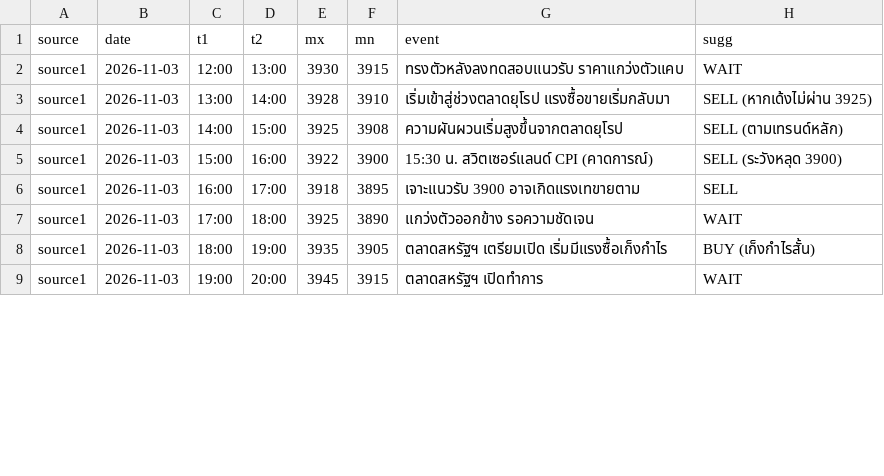
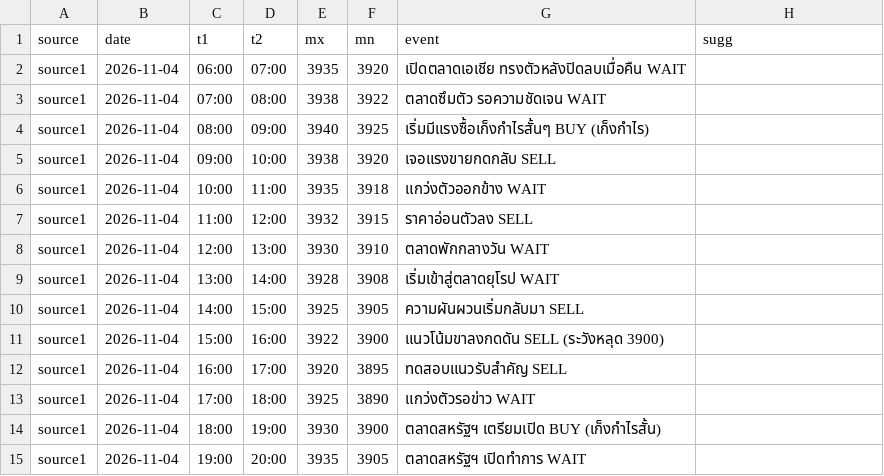
Before and after one commit to seksanta/chart, a CSV file: source5.csv, drawn as a sheet; only a part is shown; the diff covers the shown part only.

```diff
--- a/source5.csv
+++ b/source5.csv
@@ -1,9 +1,15 @@
 source,date,t1,t2,mx,mn,event,sugg
-source1,2026-11-03,12:00,13:00,3930,3915,ทรงตัวหลังลงทดสอบแนวรับ ราคาแกว่งตัวแคบ,WAIT
-source1,2026-11-03,13:00,14:00,3928,3910,เริ่มเข้าสู่ช่วงตลาดยุโรป แรงซื้อขายเริ่มกลับมา,SELL (หากเด้งไม่ผ่าน 3925)
-source1,2026-11-03,14:00,15:00,3925,3908,ความผันผวนเริ่มสูงขึ้นจากตลาดยุโรป,SELL (ตามเทรนด์หลัก)
-source1,2026-11-03,15:00,16:00,3922,3900,15:30 น. สวิตเซอร์แลนด์ CPI (คาดการณ์),SELL (ระวังหลุด 3900)
-source1,2026-11-03,16:00,17:00,3918,3895,เจาะแนวรับ 3900 อาจเกิดแรงเทขายตาม,SELL
-source1,2026-11-03,17:00,18:00,3925,3890,แกว่งตัวออกข้าง รอความชัดเจน,WAIT
-source1,2026-11-03,18:00,19:00,3935,3905,ตลาดสหรัฐฯ เตรียมเปิด เริ่มมีแรงซื้อเก็งกำไร,BUY (เก็งกำไรสั้น)
-source1,2026-11-03,19:00,20:00,3945,3915,ตลาดสหรัฐฯ เปิดทำการ,WAIT
+source1,2026-11-04,06:00,07:00,3935,3920,เปิดตลาดเอเชีย ทรงตัวหลังปิดลบเมื่อคืน WAIT
+source1,2026-11-04,07:00,08:00,3938,3922,ตลาดซึมตัว รอความชัดเจน WAIT
+source1,2026-11-04,08:00,09:00,3940,3925,เริ่มมีแรงซื้อเก็งกำไรสั้นๆ BUY (เก็งกำไร)
+source1,2026-11-04,09:00,10:00,3938,3920,เจอแรงขายกดกลับ SELL
+source1,2026-11-04,10:00,11:00,3935,3918,แกว่งตัวออกข้าง WAIT
+source1,2026-11-04,11:00,12:00,3932,3915,ราคาอ่อนตัวลง SELL
+source1,2026-11-04,12:00,13:00,3930,3910,ตลาดพักกลางวัน WAIT
+source1,2026-11-04,13:00,14:00,3928,3908,เริ่มเข้าสู่ตลาดยุโรป WAIT
+source1,2026-11-04,14:00,15:00,3925,3905,ความผันผวนเริ่มกลับมา SELL
+source1,2026-11-04,15:00,16:00,3922,3900,แนวโน้มขาลงกดดัน SELL (ระวังหลุด 3900)
+source1,2026-11-04,16:00,17:00,3920,3895,ทดสอบแนวรับสำคัญ SELL
+source1,2026-11-04,17:00,18:00,3925,3890,แกว่งตัวรอข่าว WAIT
+source1,2026-11-04,18:00,19:00,3930,3900,ตลาดสหรัฐฯ เตรียมเปิด BUY (เก็งกำไรสั้น)
+source1,2026-11-04,19:00,20:00,3935,3905,ตลาดสหรัฐฯ เปิดทำการ WAIT
```
Also changed, not shown: 1 added row and 41 edited cells elsewhere in this file, source1.csv, source2.csv, 3 other files.
